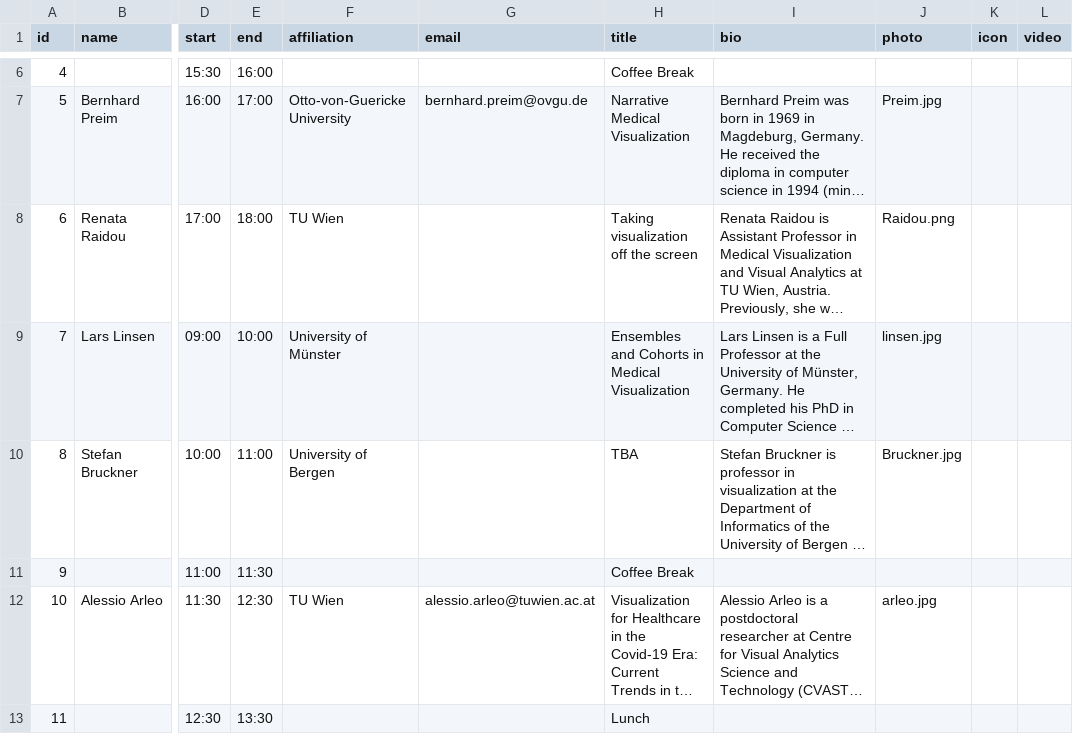
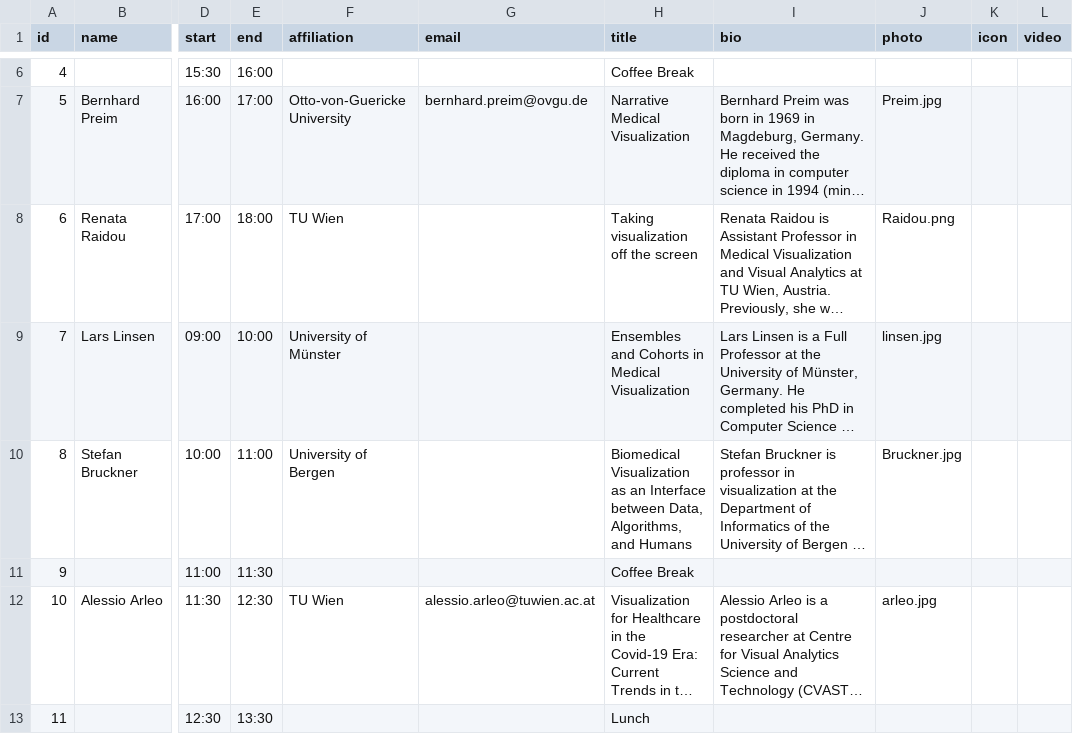
Before and after one commit to biomedvis/2022, a CSV file: _data/program.csv, drawn as a sheet; only a part is shown, gaps mark what is left out; long unchanged cells end in …; the diff names each change by its address in the sheet, - before the commit and + after, or states it on an @@ line.

Commit message:
program

```diff
--- a/_data/program.csv
+++ b/_data/program.csv
-H10 (title): TBA
+H10 (title): Biomedical Visualization as an Interface between Data, Algorithms, and Humans
```
